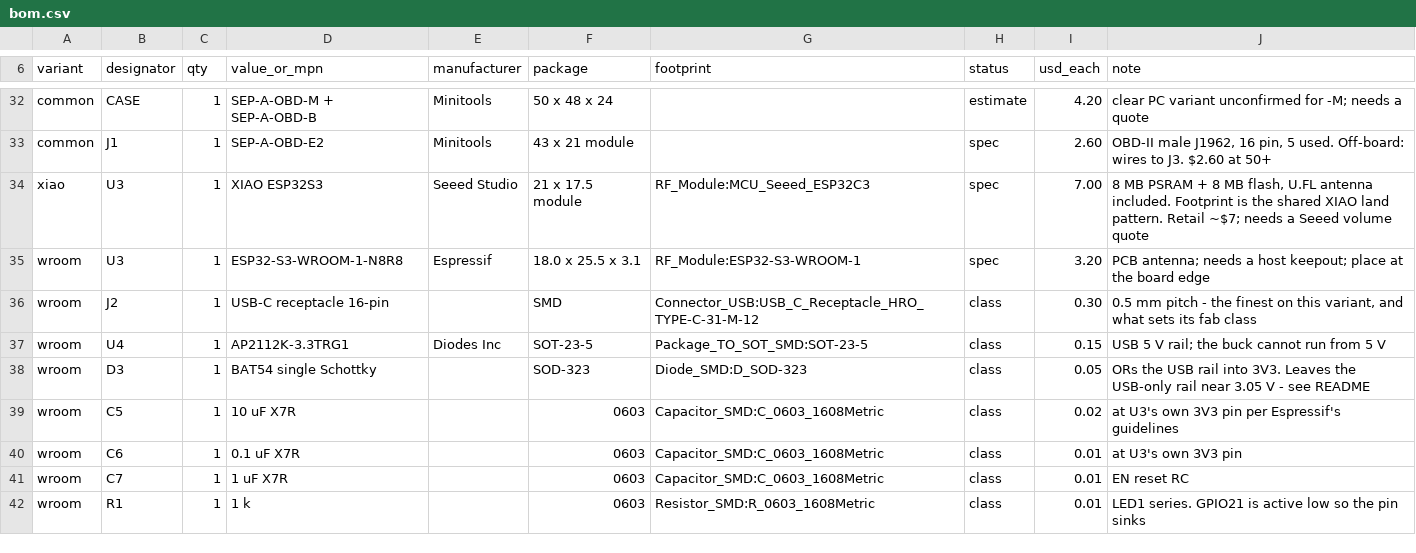
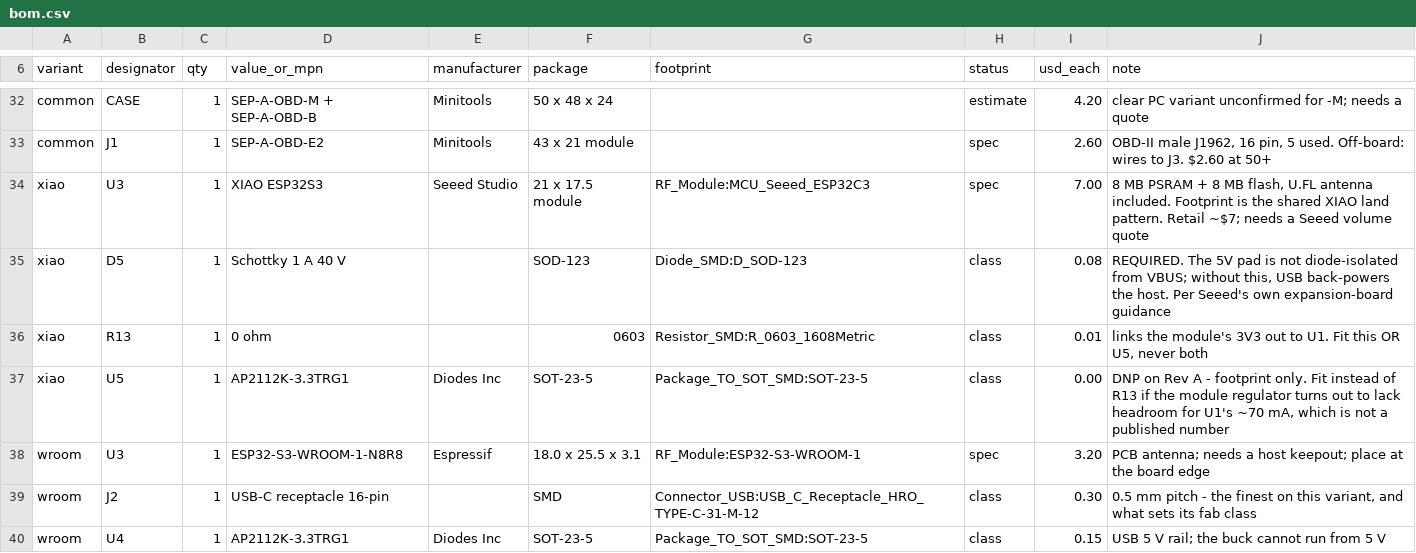
Before and after one commit to mevivek/nexon-obd, a CSV file: hardware/bom.csv, drawn as a sheet; only a part is shown, gaps mark what is left out; the shorter side is filled out with more unchanged rows; the diff names each change by its address in the sheet, - before the commit and + after, or states it on an @@ line.

```diff
--- a/hardware/bom.csv
+++ b/hardware/bom.csv
+row 35: xiao | D5 | 1 | Schottky 1 A 40 V |  | SOD-123 | Diode_SMD:D_SOD-123 | class | 0.08 | REQUIRED. The 5V pad is not diode-isolated from VBUS; without this, USB back-powers the host. Per Seeed's own expansion-board guidance
+row 36: xiao | R13 | 1 | 0 ohm |  | 0603 | Resistor_SMD:R_0603_1608Metric | class | 0.01 | links the module's 3V3 out to U1. Fit this OR U5, never both
+row 37: xiao | U5 | 1 | AP2112K-3.3TRG1 | Diodes Inc | SOT-23-5 | Package_TO_SOT_SMD:SOT-23-5 | class | 0.00 | DNP on Rev A - footprint only. Fit instead of R13 if the module regulator turns out to lack headroom for U1's ~70 mA, which is not a published number
```
Also changed, not shown: hardware/netlist.csv, hardware/placement.csv, 1 other file.
